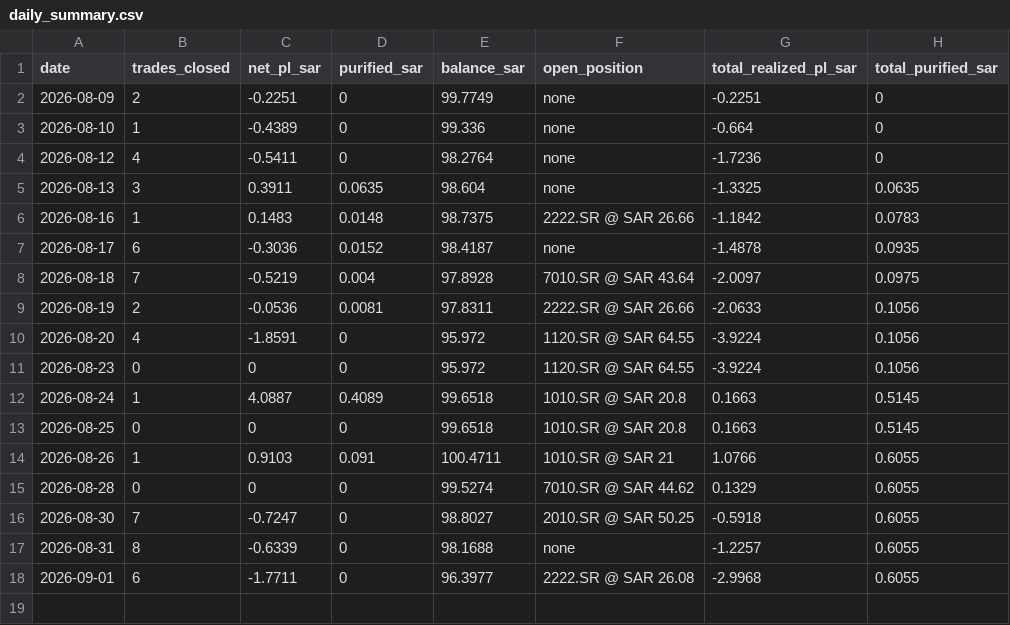
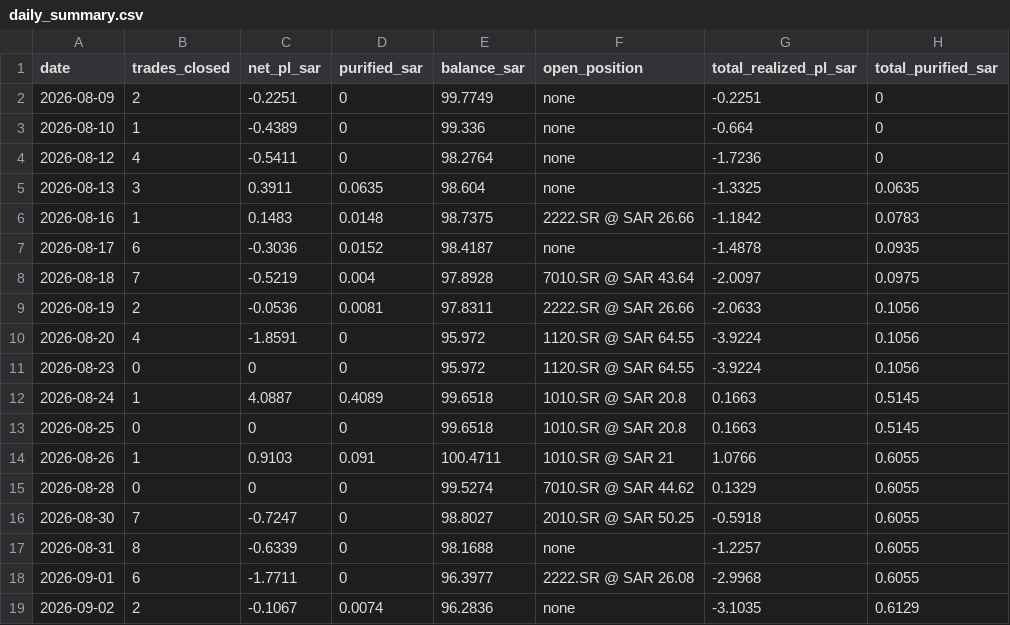
Before and after one commit to dawajund-1/intraday-sar-tracker, a CSV file: data-sa/daily_summary.csv, drawn as a sheet.

```diff
--- a/data-sa/daily_summary.csv
+++ b/data-sa/daily_summary.csv
@@ -18 +18,2 @@
 "2026-09-01","6","-1.7711","0","96.3977","2222.SR @ SAR 26.08","-2.9968","0.6055"
+"2026-09-02","2","-0.1067","0.0074","96.2836","none","-3.1035","0.6129"
```
